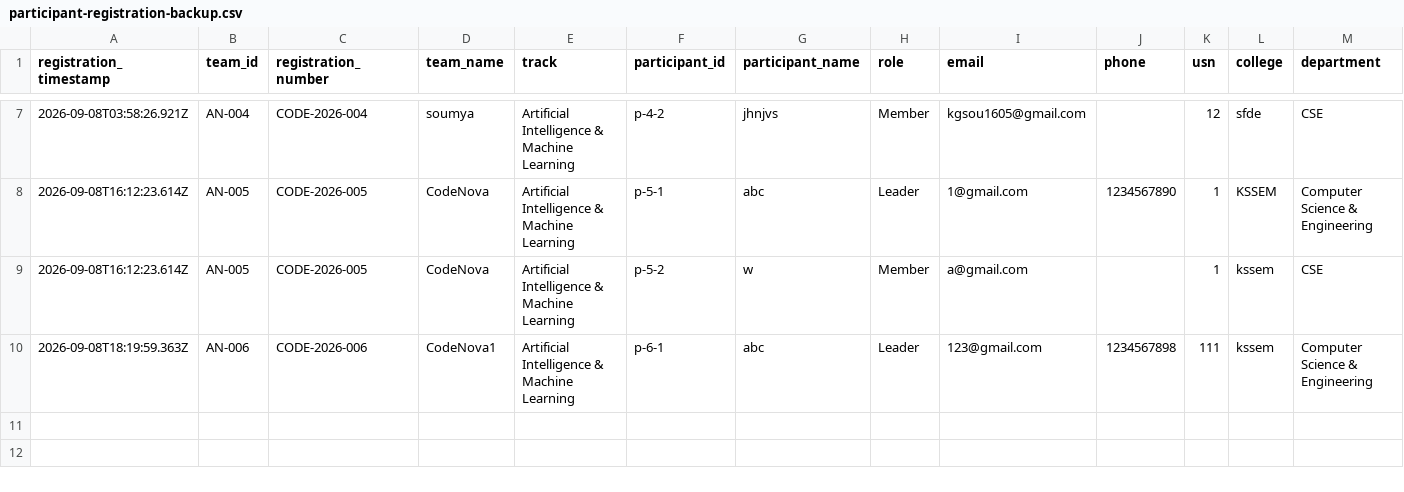
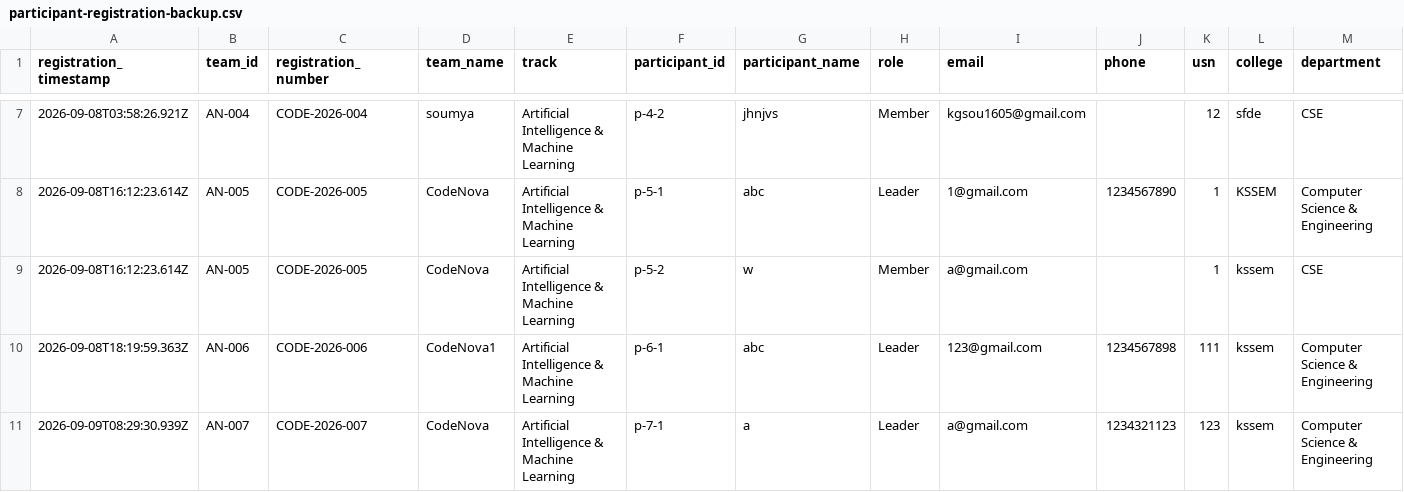
Before and after one commit to anirudhadg04/dih, a CSV file: backups/participant-registration-backup.csv, drawn as a sheet; only a part is shown, gaps mark what is left out; rows hold the shown columns only; the diff names each change by its address in the sheet, - before the commit and + after, or states it on an @@ line.

Commit message:
Update participant backup after AN-007

```diff
--- a/backups/participant-registration-backup.csv
+++ b/backups/participant-registration-backup.csv
+row 11: 2026-09-09T08:29:30.939Z | AN-007 | CODE-2026-007 | CodeNova | Artificial Intelligence & Machine Learning | p-7-1 | a | Leader | a@gmail.com | 1234321123 | 123 | kssem | Computer Science & Engineering
```
